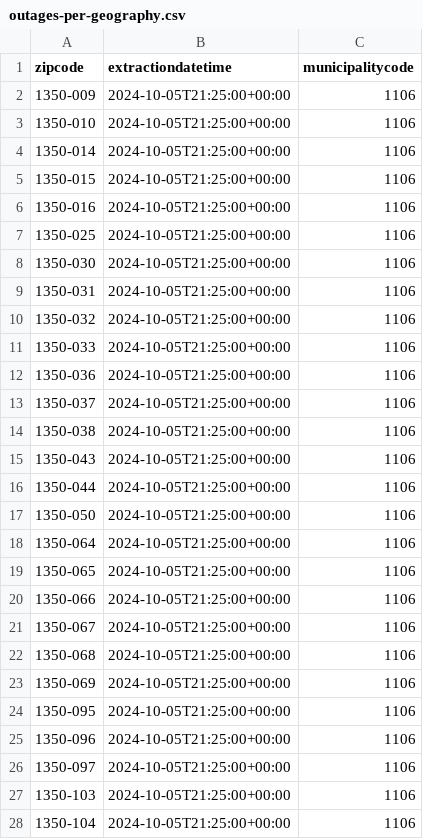
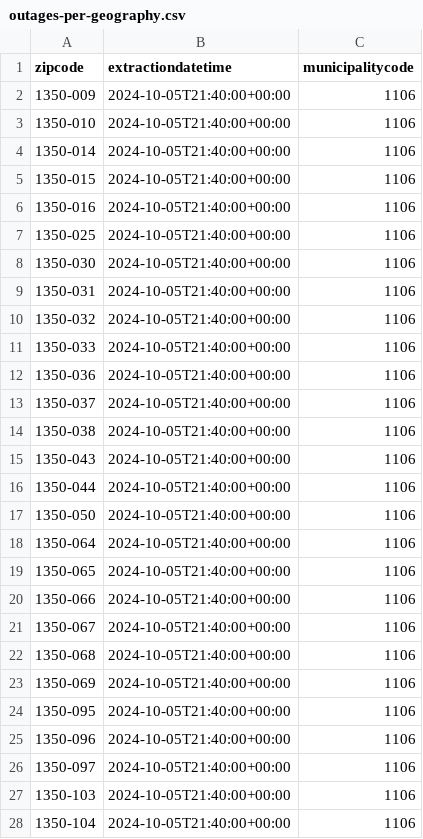
Before and after one commit to pmaf/scrape-power-outages-portugal, a CSV file: outages-per-geography.csv, drawn as a sheet; only a part is shown; the diff covers the shown part only.

```diff
--- a/outages-per-geography.csv
+++ b/outages-per-geography.csv
@@ -1,28 +1,28 @@
 zipcode,extractiondatetime,municipalitycode
-1350-009,2024-10-05T21:25:00+00:00,1106
-1350-010,2024-10-05T21:25:00+00:00,1106
-1350-014,2024-10-05T21:25:00+00:00,1106
-1350-015,2024-10-05T21:25:00+00:00,1106
-1350-016,2024-10-05T21:25:00+00:00,1106
-1350-025,2024-10-05T21:25:00+00:00,1106
-1350-030,2024-10-05T21:25:00+00:00,1106
-1350-031,2024-10-05T21:25:00+00:00,1106
-1350-032,2024-10-05T21:25:00+00:00,1106
-1350-033,2024-10-05T21:25:00+00:00,1106
-1350-036,2024-10-05T21:25:00+00:00,1106
-1350-037,2024-10-05T21:25:00+00:00,1106
-1350-038,2024-10-05T21:25:00+00:00,1106
-1350-043,2024-10-05T21:25:00+00:00,1106
-1350-044,2024-10-05T21:25:00+00:00,1106
-1350-050,2024-10-05T21:25:00+00:00,1106
-1350-064,2024-10-05T21:25:00+00:00,1106
-1350-065,2024-10-05T21:25:00+00:00,1106
-1350-066,2024-10-05T21:25:00+00:00,1106
-1350-067,2024-10-05T21:25:00+00:00,1106
-1350-068,2024-10-05T21:25:00+00:00,1106
-1350-069,2024-10-05T21:25:00+00:00,1106
-1350-095,2024-10-05T21:25:00+00:00,1106
-1350-096,2024-10-05T21:25:00+00:00,1106
-1350-097,2024-10-05T21:25:00+00:00,1106
-1350-103,2024-10-05T21:25:00+00:00,1106
-1350-104,2024-10-05T21:25:00+00:00,1106
+1350-009,2024-10-05T21:40:00+00:00,1106
+1350-010,2024-10-05T21:40:00+00:00,1106
+1350-014,2024-10-05T21:40:00+00:00,1106
+1350-015,2024-10-05T21:40:00+00:00,1106
+1350-016,2024-10-05T21:40:00+00:00,1106
+1350-025,2024-10-05T21:40:00+00:00,1106
+1350-030,2024-10-05T21:40:00+00:00,1106
+1350-031,2024-10-05T21:40:00+00:00,1106
+1350-032,2024-10-05T21:40:00+00:00,1106
+1350-033,2024-10-05T21:40:00+00:00,1106
+1350-036,2024-10-05T21:40:00+00:00,1106
+1350-037,2024-10-05T21:40:00+00:00,1106
+1350-038,2024-10-05T21:40:00+00:00,1106
+1350-043,2024-10-05T21:40:00+00:00,1106
+1350-044,2024-10-05T21:40:00+00:00,1106
+1350-050,2024-10-05T21:40:00+00:00,1106
+1350-064,2024-10-05T21:40:00+00:00,1106
+1350-065,2024-10-05T21:40:00+00:00,1106
+1350-066,2024-10-05T21:40:00+00:00,1106
+1350-067,2024-10-05T21:40:00+00:00,1106
+1350-068,2024-10-05T21:40:00+00:00,1106
+1350-069,2024-10-05T21:40:00+00:00,1106
+1350-095,2024-10-05T21:40:00+00:00,1106
+1350-096,2024-10-05T21:40:00+00:00,1106
+1350-097,2024-10-05T21:40:00+00:00,1106
+1350-103,2024-10-05T21:40:00+00:00,1106
+1350-104,2024-10-05T21:40:00+00:00,1106
```
Also changed, not shown: 35 added rows and 23 edited cells elsewhere in this file, 1 other file.
